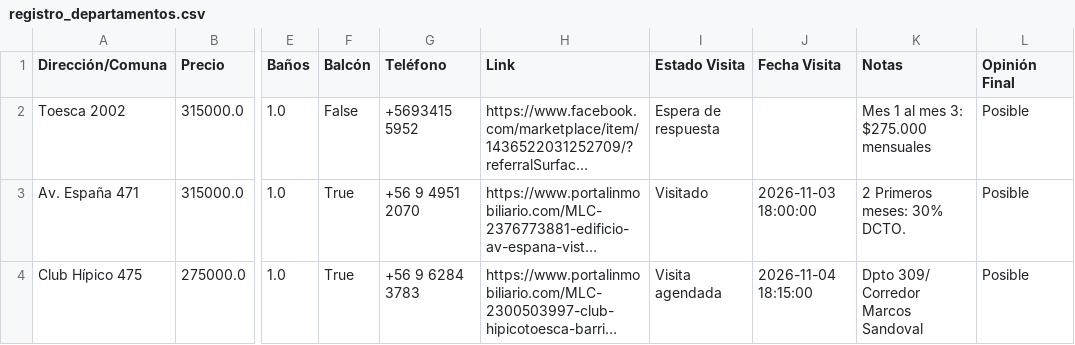
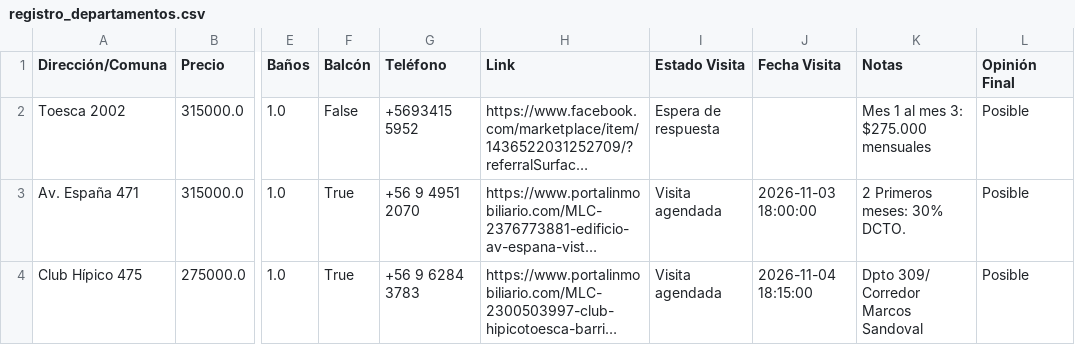
Before and after one commit to epradenasf/buscador-arriendos, a CSV file: registro_departamentos.csv, drawn as a sheet; only a part is shown, gaps mark what is left out; long unchanged cells end in …; the diff names each change by its address in the sheet, - before the commit and + after, or states it on an @@ line.

Commit message:
Actualización automática de arriendos desde Streamlit

```diff
--- a/registro_departamentos.csv
+++ b/registro_departamentos.csv
-I3 (Estado Visita): Visitado
+I3 (Estado Visita): Visita agendada
```
